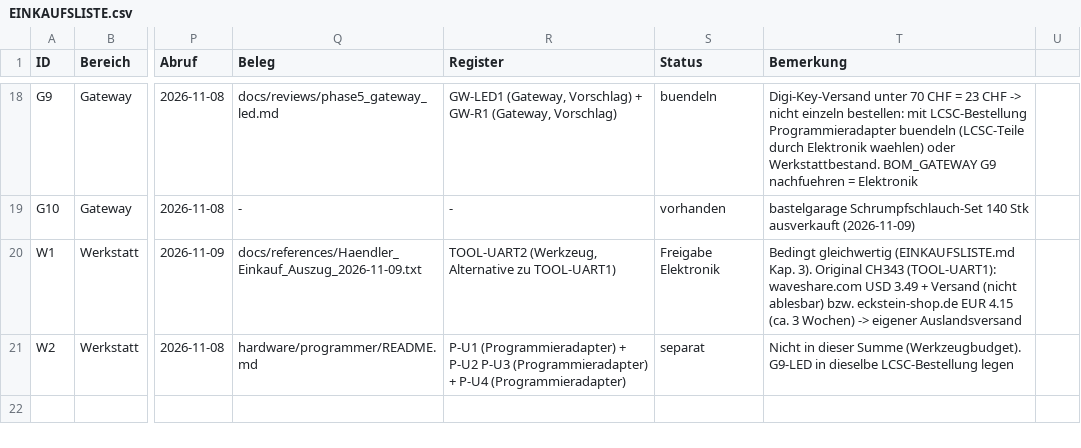
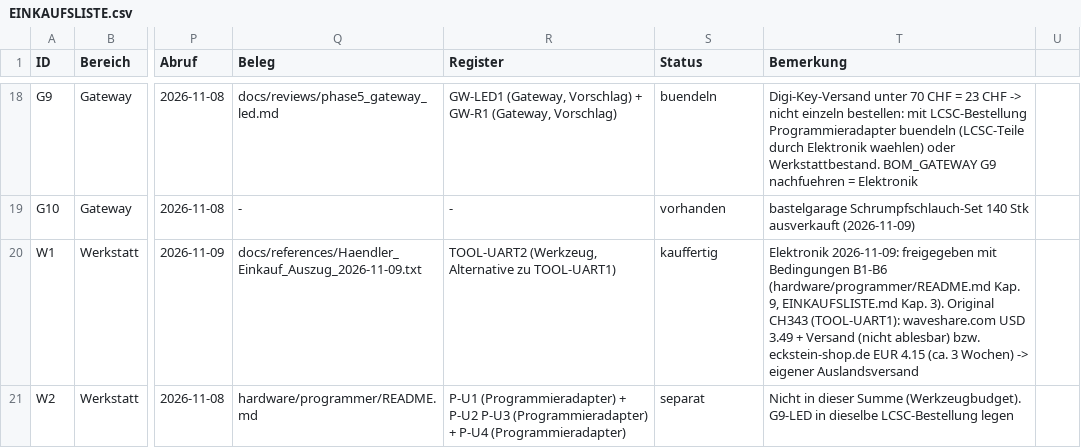
Before and after one commit to sgeisser1/Tr-pfli, a CSV file: docs/manuals/EINKAUFSLISTE.csv, drawn as a sheet; only a part is shown, gaps mark what is left out; the diff names each change by its address in the sheet, - before the commit and + after, or states it on an @@ line.

```diff
--- a/docs/manuals/EINKAUFSLISTE.csv
+++ b/docs/manuals/EINKAUFSLISTE.csv
-S20 (Status): Freigabe Elektronik
+S20 (Status): kauffertig
-T20 (Bemerkung): Bedingt gleichwertig (EINKAUFSLISTE.md Kap. 3).…
+T20 (Bemerkung): Elektronik 2026-11-09: freigegeben mit Bedingungen B1-B6 (hardware/programmer/README.md Kap. 9, EINKAUFSLISTE.md Kap. 3).…
```
Also changed, not shown: docs/datasheets/INDEX.csv, hardware/gateway/BOM_GATEWAY.csv, 24 other files.
